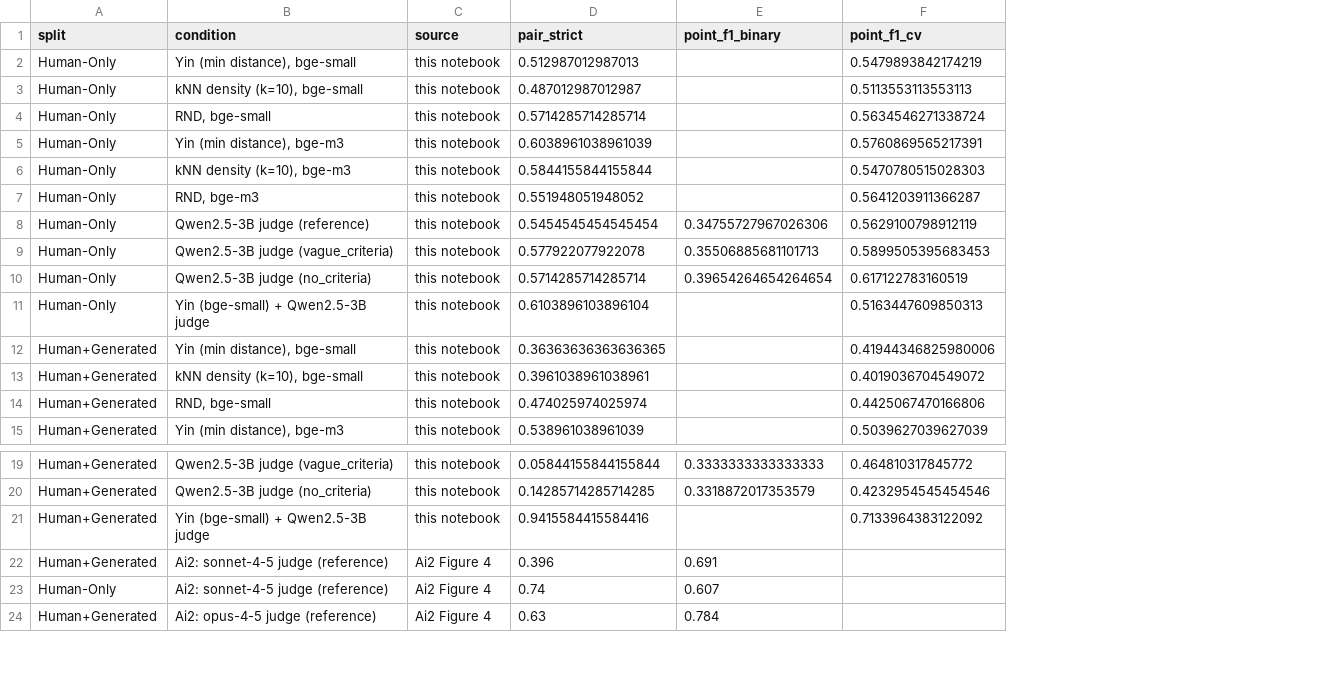
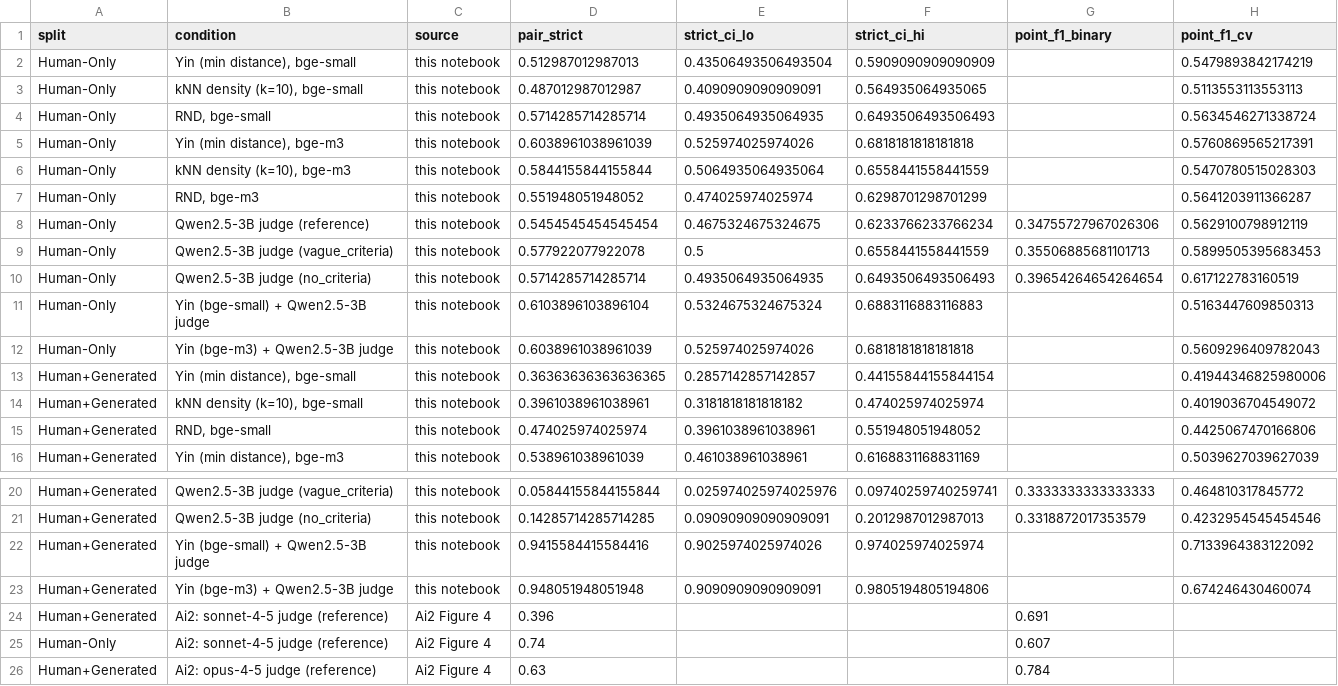
Before and after one commit to CJosh88/ML, a CSV file: experiments/2026-11-novelty-embedding-baseline/results/comparison_with_ai2.csv, drawn as a sheet; only a part is shown, gaps mark what is left out; the diff names each change by its address in the sheet, - before the commit and + after, or states it on an @@ line.

```diff
--- a/experiments/2026-11-novelty-embedding-baseline/results/comparison_with_ai2.csv
+++ b/experiments/2026-11-novelty-embedding-baseline/results/comparison_with_ai2.csv
+column E (strict_ci_lo), rows 2-11: 0.43506493506493504 | 0.4090909090909091 | 0.4935064935064935 | 0.525974025974026 | 0.5064935064935064 | 0.474025974025974 | 0.4675324675324675 | 0.5 | 0.4935064935064935 | 0.5324675324675324; rows 13-16: 0.2857142857142857 | 0.3181818181818182 | 0.3961038961038961 | 0.461038961038961; rows 20-22: 0.025974025974025976 | 0.09090909090909091 | 0.9025974025974026
+column F (strict_ci_hi), rows 2-11: 0.5909090909090909 | 0.564935064935065 | 0.6493506493506493 | 0.6818181818181818 | 0.6558441558441559 | 0.6298701298701299 | 0.6233766233766234 | 0.6558441558441559 | 0.6493506493506493 | 0.6883116883116883; rows 13-16: 0.44155844155844154 | 0.474025974025974 | 0.551948051948052 | 0.6168831168831169; rows 20-22: 0.09740259740259741 | 0.2012987012987013 | 0.974025974025974
+row 12: Human-Only | Yin (bge-m3) + Qwen2.5-3B judge | this notebook | 0.6038961038961039 | 0.525974025974026 | 0.6818181818181818 |  | 0.5609296409782043
+row 23: Human+Generated | Yin (bge-m3) + Qwen2.5-3B judge | this notebook | 0.948051948051948 | 0.9090909090909091 | 0.9805194805194806 |  | 0.674246430460074
```
Also changed, not shown: experiments/2026-11-novelty-embedding-baseline/results/qualitative_examples.csv, experiments/2026-11-novelty-embedding-baseline/results/summary.csv, 4 other files.
